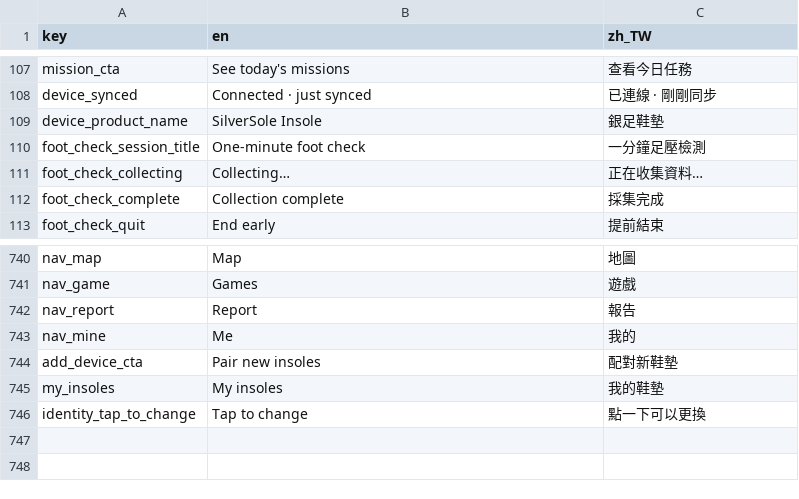
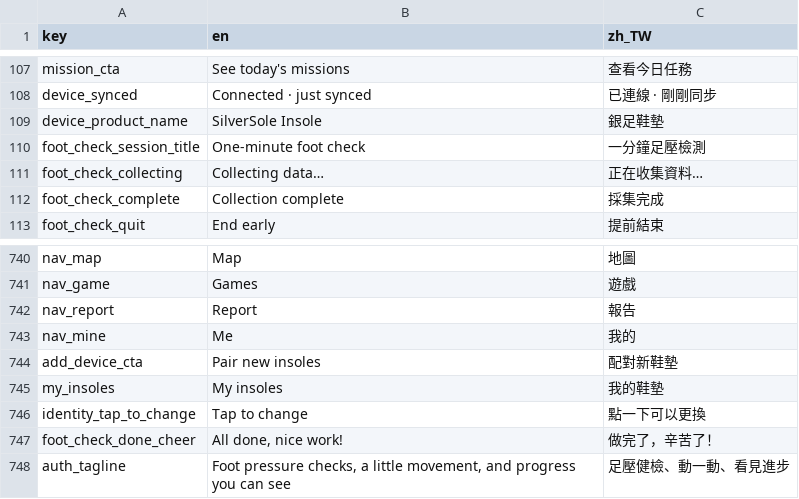
Before and after one commit to SilverSole-Studio/silversole-app, a CSV file: assets/translations/strings.csv, drawn as a sheet; only a part is shown, gaps mark what is left out.

```diff
--- a/assets/translations/strings.csv
+++ b/assets/translations/strings.csv
@@ -110,3 +110,3 @@ device_product_name,SilverSole Insole,銀足鞋墊
 foot_check_session_title,One-minute foot check,一分鐘足壓檢測
-foot_check_collecting,Collecting…,正在收集資料…
+foot_check_collecting,Collecting data…,正在收集資料…
 foot_check_complete,Collection complete,採集完成
@@ -746 +746,3 @@ my_insoles,My insoles,我的鞋墊
 identity_tap_to_change,Tap to change,點一下可以更換
+foot_check_done_cheer,"All done, nice work!",做完了，辛苦了！
+auth_tagline,"Foot pressure checks, a little movement, and progress you can see",足壓健檢、動一動、看見進步
```
Also changed, not shown: 17 other files.
